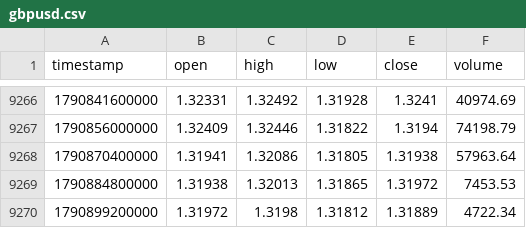
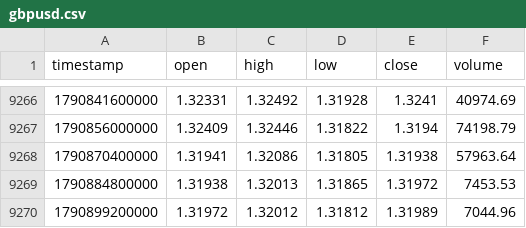
Before and after one commit to rikuudon24-beep/chair-scale, a CSV file: data/market/h4/gbpusd.csv, drawn as a sheet; only a part is shown, gaps mark what is left out.

```diff
--- a/data/market/h4/gbpusd.csv
+++ b/data/market/h4/gbpusd.csv
@@ -9269,2 +9269,2 @@ timestamp,open,high,low,close,volume
 1790884800000,1.31938,1.32013,1.31865,1.31972,7453.53
-1790899200000,1.31972,1.3198,1.31812,1.31889,4722.34
+1790899200000,1.31972,1.32012,1.31812,1.31989,7044.96
```
Also changed, not shown: data/market/h4/audusd.csv, data/market/h4/eurusd.csv, 3 other files.
